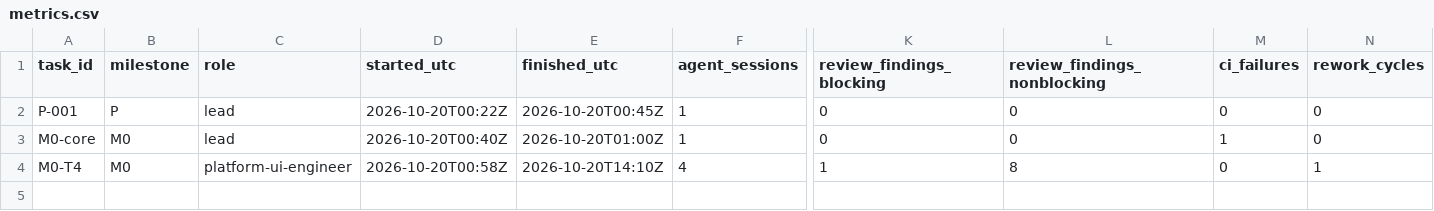
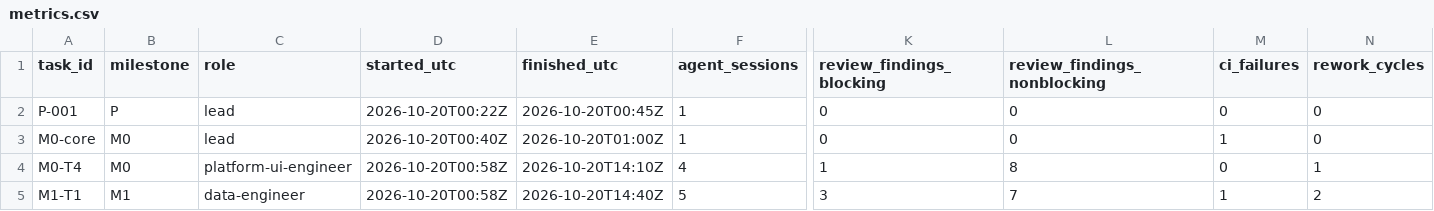
Before and after one commit to felipemartinez888/trading-system-claude, a CSV file: docs/devlog/metrics.csv, drawn as a sheet; only a part is shown, gaps mark what is left out; rows hold the shown columns only; the diff names each change by its address in the sheet, - before the commit and + after, or states it on an @@ line.

```diff
--- a/docs/devlog/metrics.csv
+++ b/docs/devlog/metrics.csv
+row 5: M1-T1 | M1 | data-engineer | 2026-10-20T00:58Z | 2026-10-20T14:40Z | 5 | 3 | 7 | 1 | 2
```
Also changed, not shown: 2 other files.
